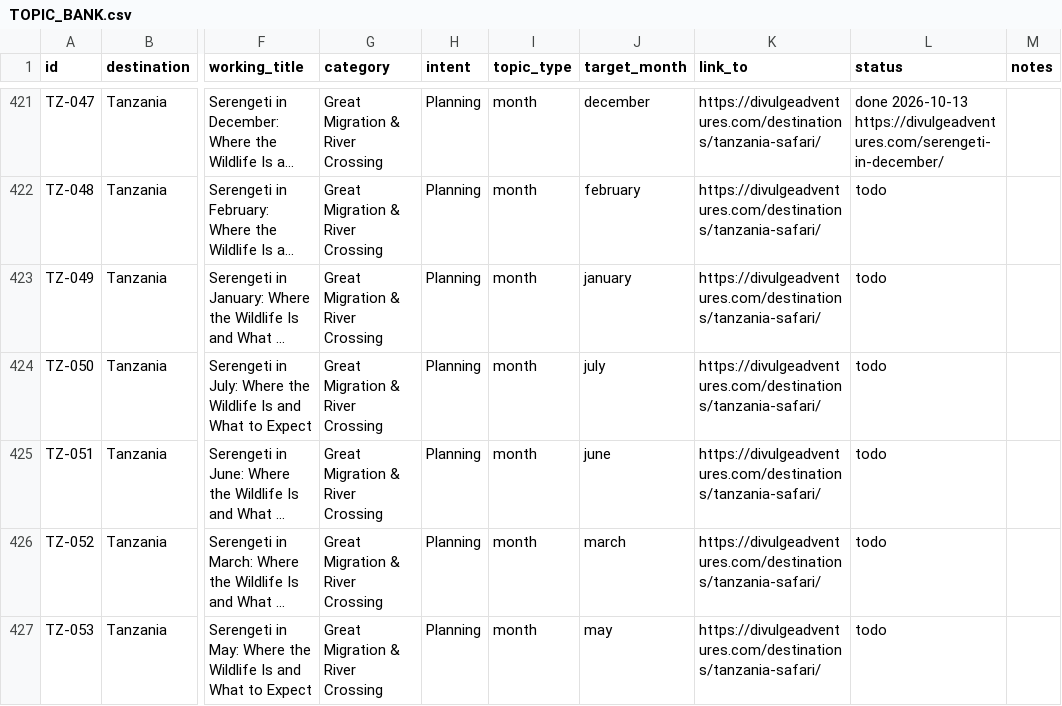
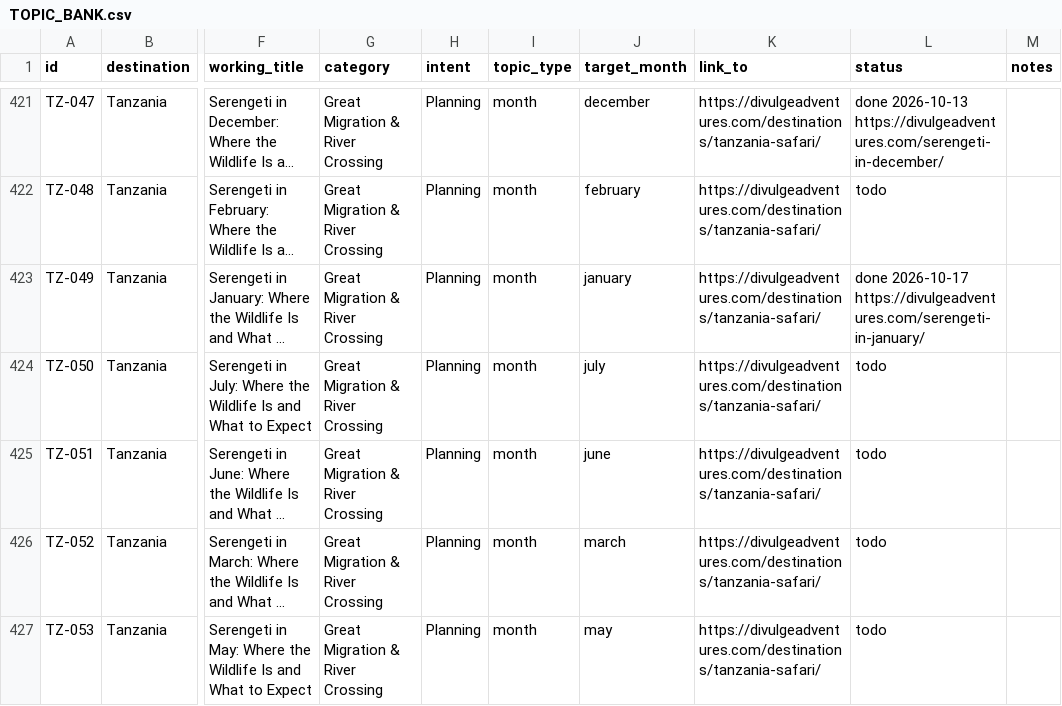
Before and after one commit to divulgeadventures/divulge-blog, a CSV file: TOPIC_BANK.csv, drawn as a sheet; only a part is shown, gaps mark what is left out; long unchanged cells end in …; the diff names each change by its address in the sheet, - before the commit and + after, or states it on an @@ line.

```diff
--- a/TOPIC_BANK.csv
+++ b/TOPIC_BANK.csv
-L423 (status): todo
+L423 (status): done 2026-10-17 https://divulgeadventures.com/serengeti-in-january/
```
Also changed, not shown: 5 other files.
